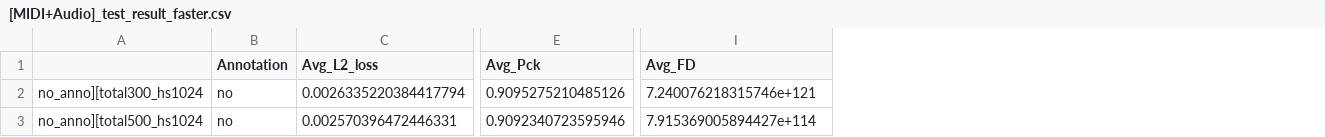
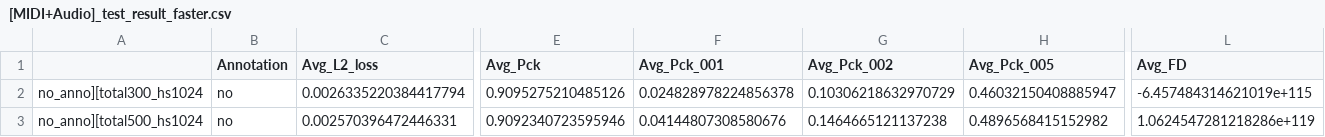
Before and after one commit to snowmint/Music-to-motion_generation_with_symbolic_surrogates, a CSV file: test_metric/[MIDI+Audio]_test_result_faster.csv, drawn as a sheet; only a part is shown, gaps mark what is left out; addresses are those after the commit; the diff names each change by its address in the sheet, - before the commit and + after, or states it on an @@ line.

```diff
--- a/test_metric/[MIDI+Audio]_test_result_faster.csv
+++ b/test_metric/[MIDI+Audio]_test_result_faster.csv
+column F (Avg_Pck_001), rows 2-3: 0.024828978224856378 | 0.04144807308580676
+column G (Avg_Pck_002), rows 2-3: 0.10306218632970729 | 0.1464665121137238
+column H (Avg_Pck_005), rows 2-3: 0.46032150408885947 | 0.4896568415152982
-L2 (Avg_FD): 7.240076218315746e+121
+L2 (Avg_FD): -6.457484314621019e+115
-L3 (Avg_FD): 7.915369005894427e+114
+L3 (Avg_FD): 1.0624547281218286e+119
```
Also changed, not shown: test_metric/[Audio]_test_result.csv, test_metric/[Audio]_test_result_faster.csv, 7 other files.
